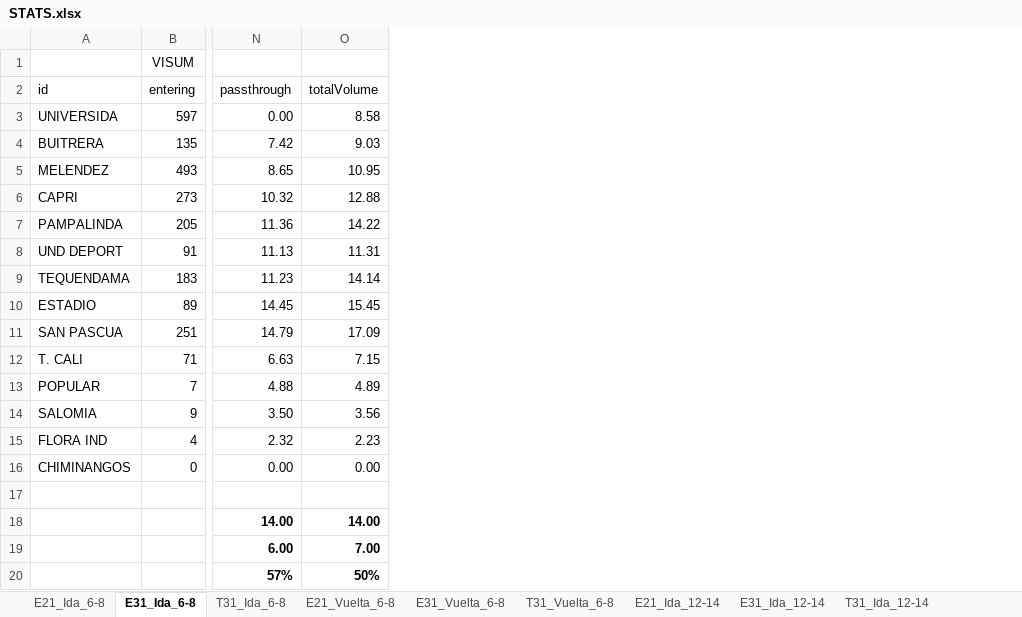
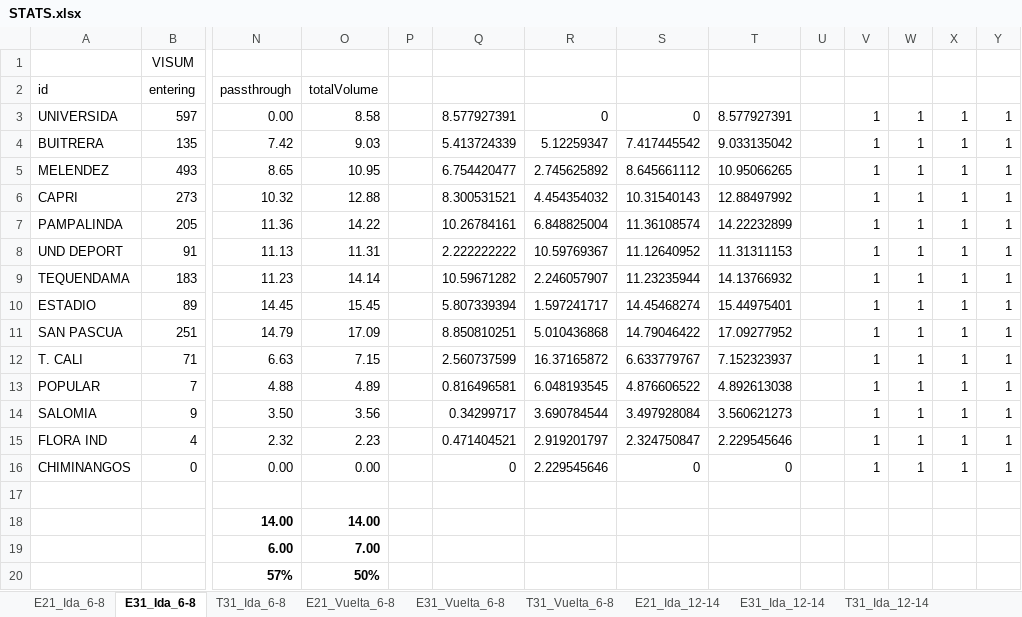
Before and after one commit to fgomboe/dta-brt, an Excel workbook: Comparacion/STATS.xlsx, sheet E31_Ida_6-8, drawn as a sheet; only a part is shown, gaps mark what is left out; values as stored, in another font and other column widths than the file's, no borders; conditional formats not drawn; the diff names each change by its address in the sheet, - before the commit and + after, or states it on an @@ line.

```diff
--- a/Comparacion/STATS.xlsx (sheet E31_Ida_6-8)
+++ b/Comparacion/STATS.xlsx (sheet E31_Ida_6-8)
+column P, empty
+column Q, rows 3-16: 8.577927391 | 5.413724339 | 6.754420477 | 8.300531521 | 10.26784161 | 2.222222222 | 10.59671282 | 5.807339394 | 8.850810251 | 2.560737599 | 0.816496581 | 0.34299717 | 0.471404521 | 0
+column R, rows 3-16: 0 | 5.12259347 | 2.745625892 | 4.454354032 | 6.848825004 | 10.59769367 | 2.246057907 | 1.597241717 | 5.010436868 | 16.37165872 | 6.048193545 | 3.690784544 | 2.919201797 | 2.229545646
+column S, rows 3-16: 0 | 7.417445542 | 8.645661112 | 10.31540143 | 11.36108574 | 11.12640952 | 11.23235944 | 14.45468274 | 14.79046422 | 6.633779767 | 4.876606522 | 3.497928084 | 2.324750847 | 0
+column T, rows 3-16: 8.577927391 | 9.033135042 | 10.95066265 | 12.88497992 | 14.22232899 | 11.31311153 | 14.13766932 | 15.44975401 | 17.09277952 | 7.152323937 | 4.892613038 | 3.560621273 | 2.229545646 | 0
+column U, empty
+column V, rows 3-16: all 1
+column W, rows 3-16: all 1
+column X, rows 3-16: all 1
+column Y, rows 3-16: all 1
```
Also changed, not shown: sheet E21_Vuelta_6-8, sheet E31_Ida_17-19, sheet E31_Ida_12-14, sheet E31_Vuelta_12-14, sheet E31_Vuelta_17-19, sheet E31_Vuelta_6-8, 11 more sheets.
